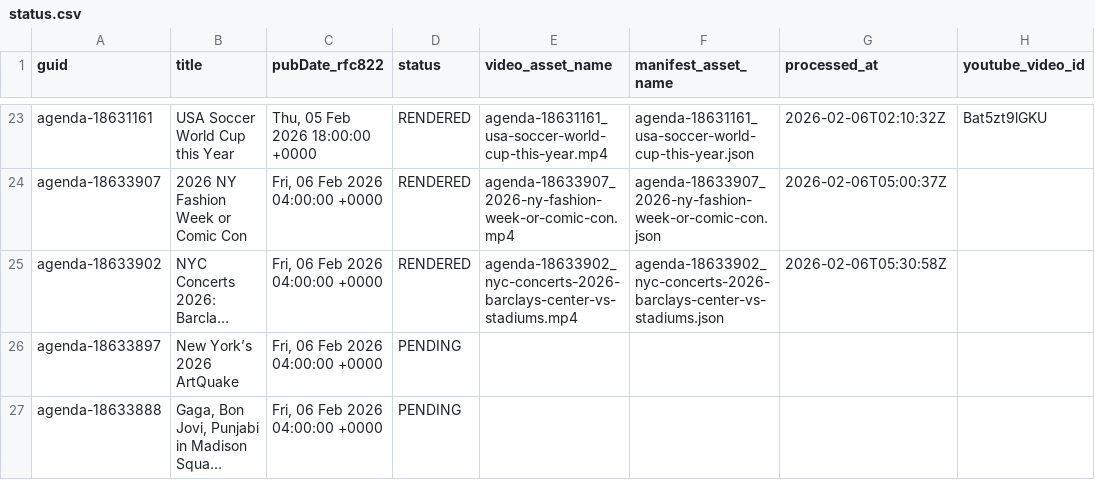
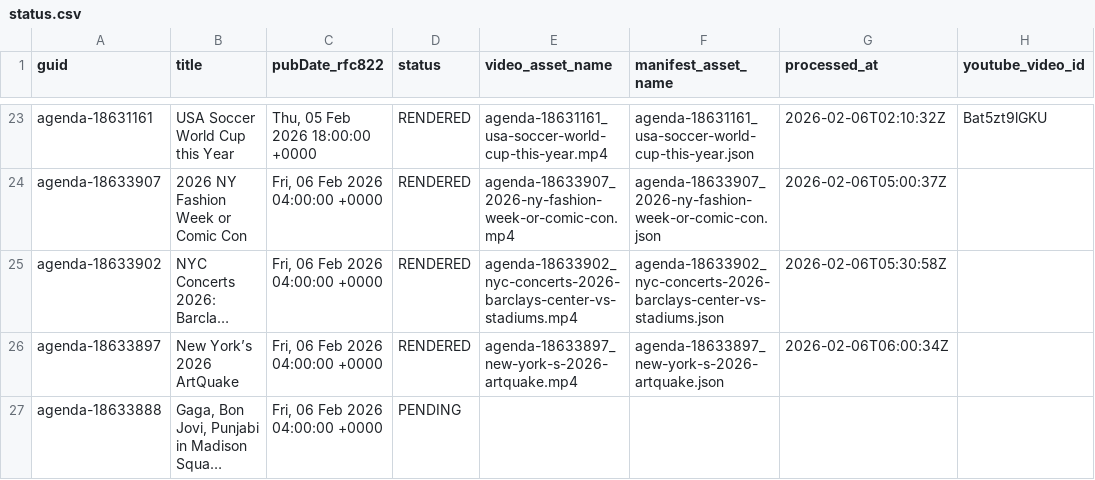
Before and after one commit to agenda-podcast/podcast-archive, a CSV file: data/video-data/status.csv, drawn as a sheet; only a part is shown, gaps mark what is left out; long unchanged cells end in …; the diff names each change by its address in the sheet, - before the commit and + after, or states it on an @@ line.

```diff
--- a/data/video-data/status.csv
+++ b/data/video-data/status.csv
-D26 (status): PENDING
+D26 (status): RENDERED
-E26 (video_asset_name): (empty)
+E26 (video_asset_name): agenda-18633897_new-york-s-2026-artquake.mp4
-F26 (manifest_asset_name): (empty)
+F26 (manifest_asset_name): agenda-18633897_new-york-s-2026-artquake.json
-G26 (processed_at): (empty)
+G26 (processed_at): 2026-02-06T06:00:34Z
```
Also changed, not shown: 2 other files.
